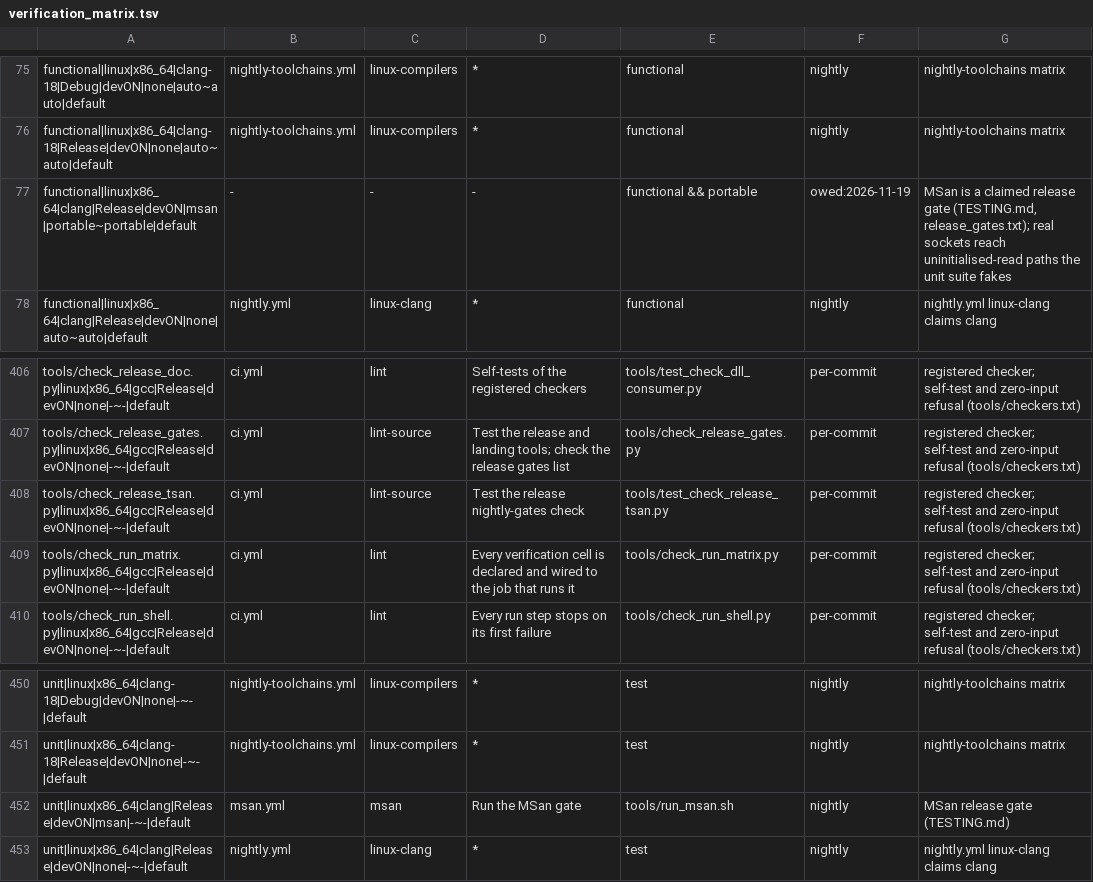
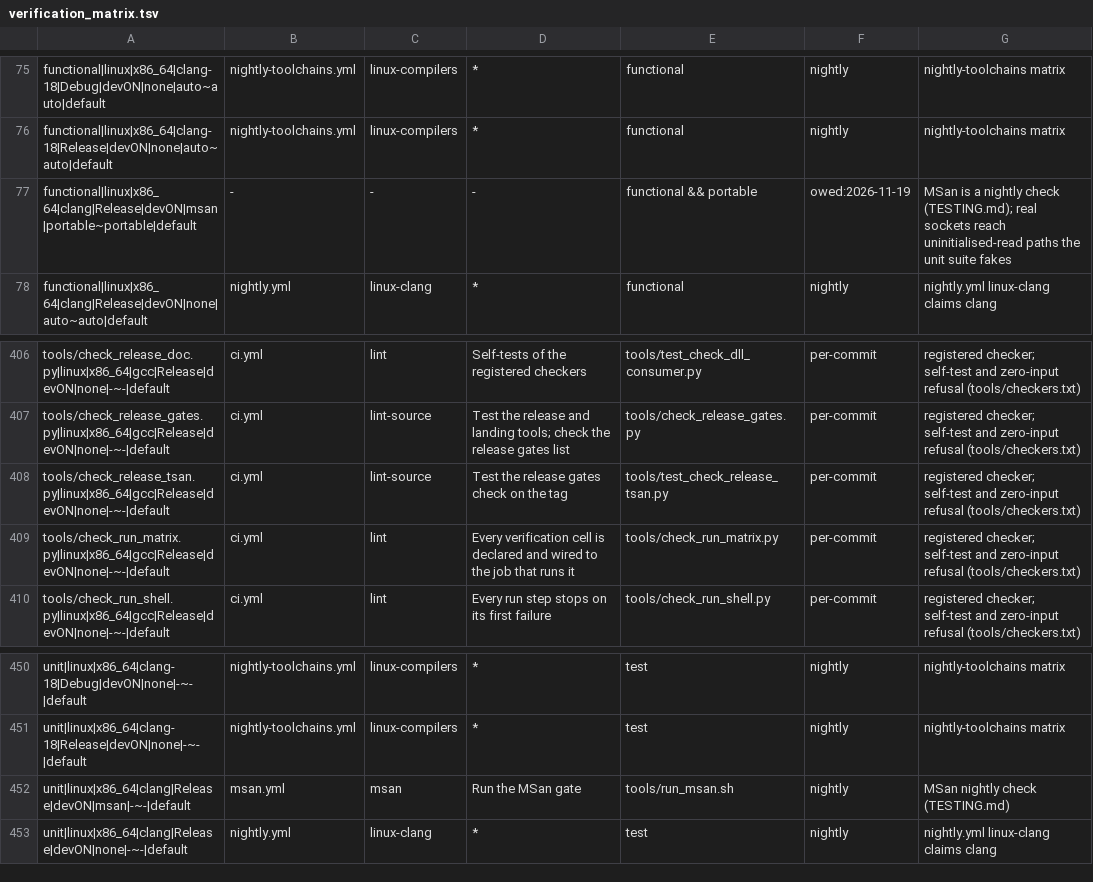
Before and after one commit to mas-bandwidth/rocketnet, a TSV file: tools/verification_matrix.tsv, drawn as a sheet; only a part is shown, gaps mark what is left out.

```diff
--- a/tools/verification_matrix.tsv
+++ b/tools/verification_matrix.tsv
@@ -76,3 +76,3 @@ functional|linux|x86_64|clang-18|Debug|devON|none|auto~auto|default	nightly-tool
 functional|linux|x86_64|clang-18|Release|devON|none|auto~auto|default	nightly-toolchains.yml	linux-compilers	*	functional	nightly	nightly-toolchains matrix
-functional|linux|x86_64|clang|Release|devON|msan|portable~portable|default	-	-	-	functional && portable	owed:2026-11-19	MSan is a claimed release gate (TESTING.md, release_gates.txt); real sockets reach uninitialised-read paths the unit suite fakes
+functional|linux|x86_64|clang|Release|devON|msan|portable~portable|default	-	-	-	functional && portable	owed:2026-11-19	MSan is a nightly check (TESTING.md); real sockets reach uninitialised-read paths the unit suite fakes
 functional|linux|x86_64|clang|Release|devON|none|auto~auto|default	nightly.yml	linux-clang	*	functional	nightly	nightly.yml linux-clang claims clang
@@ -407,3 +407,3 @@ tools/check_release_doc.py|linux|x86_64|gcc|Release|devON|none|-~-|default	ci.ym
 tools/check_release_gates.py|linux|x86_64|gcc|Release|devON|none|-~-|default	ci.yml	lint-source	Test the release and landing tools; check the release gates list	tools/check_release_gates.py	per-commit	registered checker; self-test and zero-input refusal (tools/checkers.txt)
-tools/check_release_tsan.py|linux|x86_64|gcc|Release|devON|none|-~-|default	ci.yml	lint-source	Test the release nightly-gates check	tools/test_check_release_tsan.py	per-commit	registered checker; self-test and zero-input refusal (tools/checkers.txt)
+tools/check_release_tsan.py|linux|x86_64|gcc|Release|devON|none|-~-|default	ci.yml	lint-source	Test the release gates check on the tag	tools/test_check_release_tsan.py	per-commit	registered checker; self-test and zero-input refusal (tools/checkers.txt)
 tools/check_run_matrix.py|linux|x86_64|gcc|Release|devON|none|-~-|default	ci.yml	lint	Every verification cell is declared and wired to the job that runs it	tools/check_run_matrix.py	per-commit	registered checker; self-test and zero-input refusal (tools/checkers.txt)
@@ -451,3 +451,3 @@ unit|linux|x86_64|clang-18|Debug|devON|none|-~-|default	nightly-toolchains.yml	l
 unit|linux|x86_64|clang-18|Release|devON|none|-~-|default	nightly-toolchains.yml	linux-compilers	*	test	nightly	nightly-toolchains matrix
-unit|linux|x86_64|clang|Release|devON|msan|-~-|default	msan.yml	msan	Run the MSan gate	tools/run_msan.sh	nightly	MSan release gate (TESTING.md)
+unit|linux|x86_64|clang|Release|devON|msan|-~-|default	msan.yml	msan	Run the MSan gate	tools/run_msan.sh	nightly	MSan nightly check (TESTING.md)
 unit|linux|x86_64|clang|Release|devON|none|-~-|default	nightly.yml	linux-clang	*	test	nightly	nightly.yml linux-clang claims clang
```
Also changed, not shown: tools/planted_violations.tsv, 14 other files.
